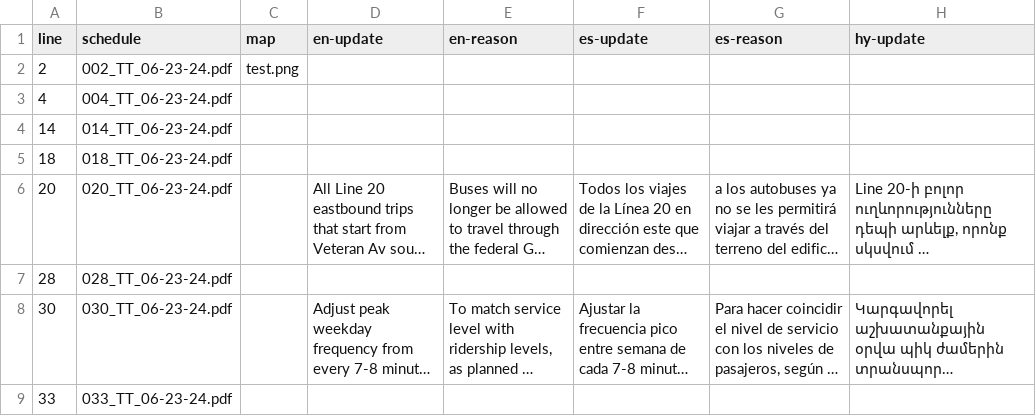
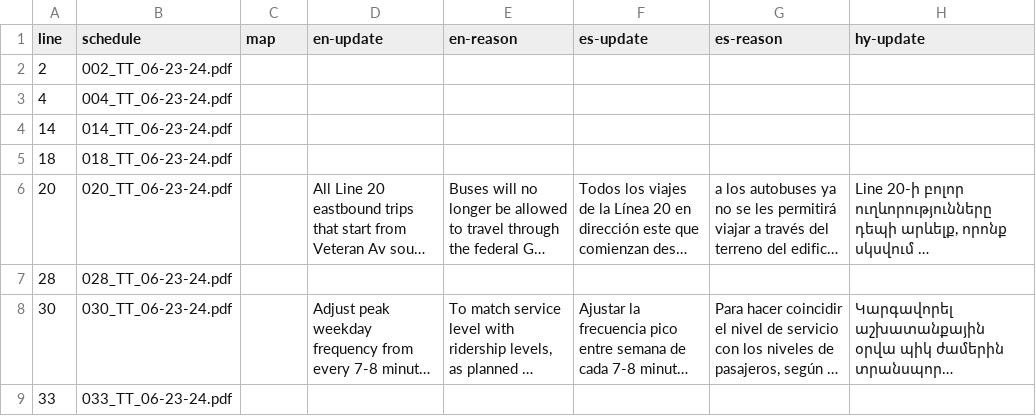
Before and after one commit to LACMTA/mybus-v3-dev, a CSV file: src/_data/2024-06/updates.csv, drawn as a sheet; only a part is shown; long unchanged cells end in …; the diff names each change by its address in the sheet, - before the commit and + after, or states it on an @@ line.

```diff
--- a/src/_data/2024-06/updates.csv
+++ b/src/_data/2024-06/updates.csv
-C2 (map): test.png
+C2 (map): (empty)
```
Also changed, not shown: 17 other files.
